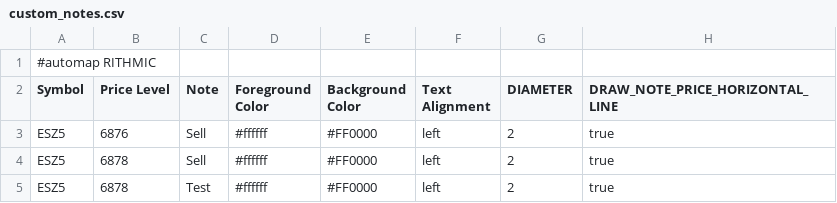
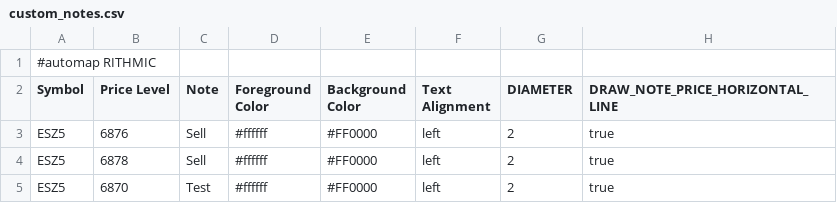
Before and after one commit to jdrochester/BookmapCloudSync, a CSV file: custom_notes.csv, drawn as a sheet.

Commit message:
Auto update from Google Sheets

```diff
--- a/custom_notes.csv
+++ b/custom_notes.csv
@@ -4,2 +4,2 @@
 "ESZ5","6878","Sell","#ffffff","#FF0000","left","2","true"
-"ESZ5","6878","Test","#ffffff","#FF0000","left","2","true"
+"ESZ5","6870","Test","#ffffff","#FF0000","left","2","true"
```
